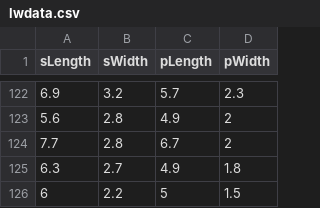
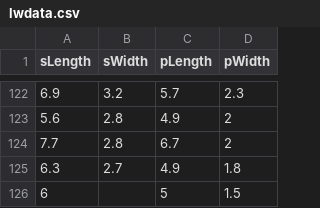
Before and after one commit to tec03/Datasets, a CSV file: datasets/lwdata.csv, drawn as a sheet; only a part is shown, gaps mark what is left out; the diff names each change by its address in the sheet, - before the commit and + after, or states it on an @@ line.

Commit message:
Add files via upload

```diff
--- a/datasets/lwdata.csv
+++ b/datasets/lwdata.csv
-B126 (sWidth): 2.2
+B126 (sWidth): (empty)
```
